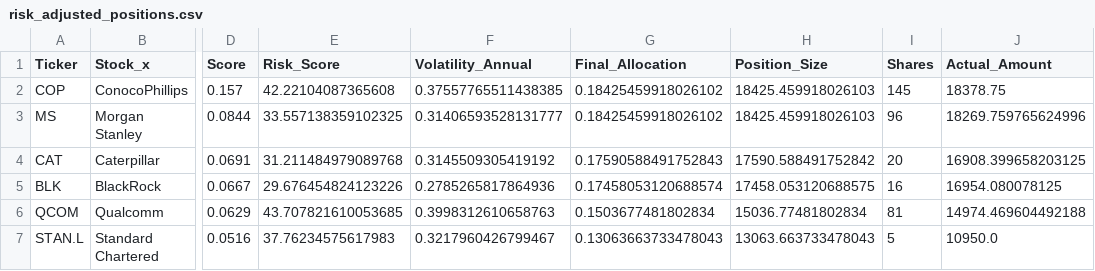
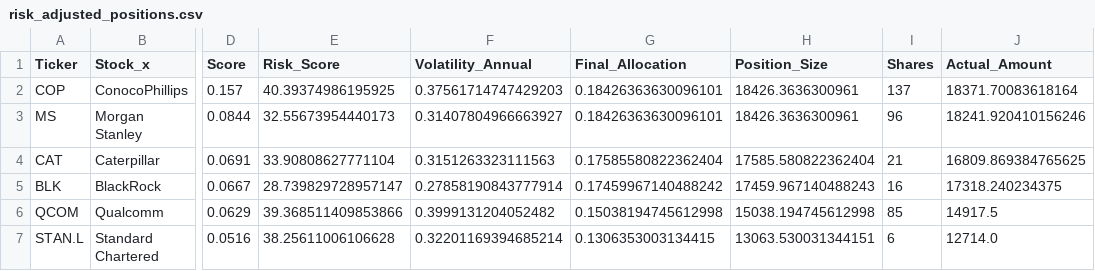
Before and after one commit to garywoodham/woody_stocks, a CSV file: risk_adjusted_positions.csv, drawn as a sheet; only a part is shown, gaps mark what is left out; the diff names each change by its address in the sheet, - before the commit and + after, or states it on an @@ line.

```diff
--- a/risk_adjusted_positions.csv
+++ b/risk_adjusted_positions.csv
-E2 (Risk_Score): 42.22104087365608
+E2 (Risk_Score): 40.39374986195925
-F2 (Volatility_Annual): 0.37557765511438385
+F2 (Volatility_Annual): 0.37561714747429203
-G2:G3 (Final_Allocation): 0.18425459918026102
+G2:G3 (Final_Allocation): 0.18426363630096101
-H2:H3 (Position_Size): 18425.459918026103
+H2:H3 (Position_Size): 18426.3636300961
-I2 (Shares): 145
+I2 (Shares): 137
-J2 (Actual_Amount): 18378.75
+J2 (Actual_Amount): 18371.70083618164
-E3 (Risk_Score): 33.557138359102325
+E3 (Risk_Score): 32.55673954440173
-F3 (Volatility_Annual): 0.31406593528131777
+F3 (Volatility_Annual): 0.31407804966663927
-J3 (Actual_Amount): 18269.759765624996
+J3 (Actual_Amount): 18241.920410156246
-E4 (Risk_Score): 31.211484979089768
+E4 (Risk_Score): 33.90808627771104
-F4 (Volatility_Annual): 0.3145509305419192
+F4 (Volatility_Annual): 0.3151263323111563
-G4 (Final_Allocation): 0.17590588491752843
+G4 (Final_Allocation): 0.17585580822362404
-H4 (Position_Size): 17590.588491752842
+H4 (Position_Size): 17585.580822362404
-I4 (Shares): 20
+I4 (Shares): 21
-J4 (Actual_Amount): 16908.399658203125
+J4 (Actual_Amount): 16809.869384765625
-E5 (Risk_Score): 29.676454824123226
+E5 (Risk_Score): 28.739829728957147
-F5 (Volatility_Annual): 0.2785265817864936
+F5 (Volatility_Annual): 0.27858190843777914
-G5 (Final_Allocation): 0.17458053120688574
+G5 (Final_Allocation): 0.17459967140488242
-H5 (Position_Size): 17458.053120688575
+H5 (Position_Size): 17459.967140488243
-J5 (Actual_Amount): 16954.080078125
+J5 (Actual_Amount): 17318.240234375
-E6 (Risk_Score): 43.707821610053685
+E6 (Risk_Score): 39.368511409853866
-F6 (Volatility_Annual): 0.3998312610658763
+F6 (Volatility_Annual): 0.3999131204052482
-G6 (Final_Allocation): 0.1503677481802834
+G6 (Final_Allocation): 0.15038194745612998
-H6 (Position_Size): 15036.77481802834
+H6 (Position_Size): 15038.194745612998
-I6 (Shares): 81
+I6 (Shares): 85
-J6 (Actual_Amount): 14974.469604492188
+J6 (Actual_Amount): 14917.5
-E7 (Risk_Score): 37.76234575617983
+E7 (Risk_Score): 38.25611006106628
-F7 (Volatility_Annual): 0.3217960426799467
+F7 (Volatility_Annual): 0.32201169394685214
-G7 (Final_Allocation): 0.13063663733478043
+G7 (Final_Allocation): 0.1306353003134415
-H7 (Position_Size): 13063.663733478043
+H7 (Position_Size): 13063.530031344151
-I7 (Shares): 5
+I7 (Shares): 6
-J7 (Actual_Amount): 10950.0
+J7 (Actual_Amount): 12714.0
```
Also changed, not shown: backtest_recommendations.csv, daily_signals.csv, 6 other files.
